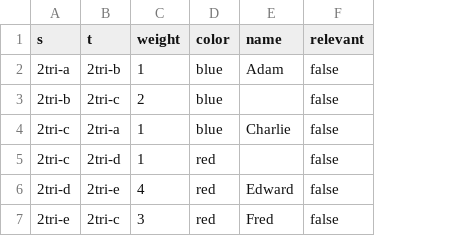
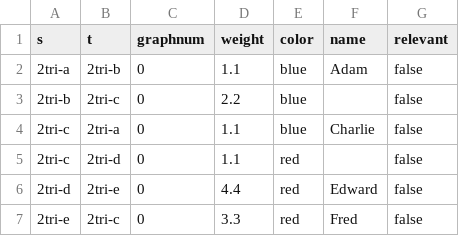
Before and after one commit to MetallData/metalldata, a CSV file: data/metall_graph/csv/two_triangles.csv, drawn as a sheet; addresses are those after the commit; the diff names each change by its address in the sheet, - before the commit and + after, or states it on an @@ line.

```diff
--- a/data/metall_graph/csv/two_triangles.csv
+++ b/data/metall_graph/csv/two_triangles.csv
+column C (graphnum), rows 2-7: all 0
-D2 (weight): 1
+D2 (weight): 1.1
-D3 (weight): 2
+D3 (weight): 2.2
-D4:D5 (weight): 1
+D4:D5 (weight): 1.1
-D6 (weight): 4
+D6 (weight): 4.4
-D7 (weight): 3
+D7 (weight): 3.3
```
Also changed, not shown: data/metall_graph/csv/five_clique.csv, data/metall_graph/csv/four_clique.csv, 30 other files.
